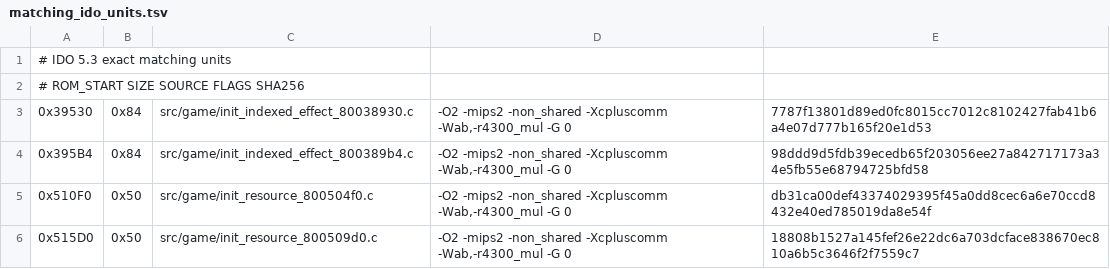
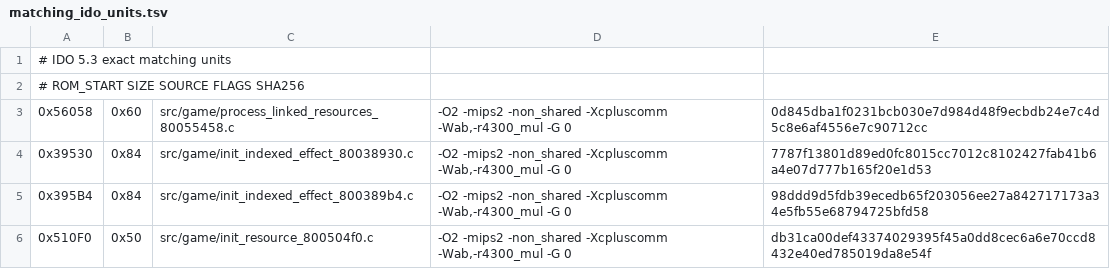
Before and after one commit to TheGh0stShip/Nagano-Winter-Olympics-98-N64, a TSV file: config/us/matching_ido_units.tsv, drawn as a sheet; only a part is shown; the shorter side is filled out with more unchanged rows; the diff names each change by its address in the sheet, - before the commit and + after, or states it on an @@ line.

Commit message:
Match linked resource processing

```diff
--- a/config/us/matching_ido_units.tsv
+++ b/config/us/matching_ido_units.tsv
+row 3: 0x56058 | 0x60 | src/game/process_linked_resources_80055458.c | -O2 -mips2 -non_shared -Xcpluscomm -Wab,-r4300_mul -G 0 | 0d845dba1f0231bcb030e7d984d48f9ecbdb24e7c4d5c8e6af4556e7c90712cc
```
Also changed, not shown: 5 other files.
